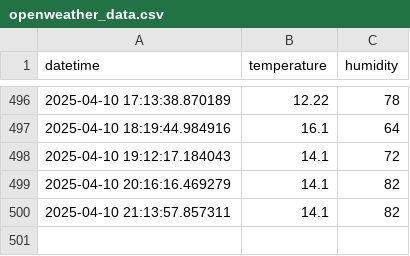
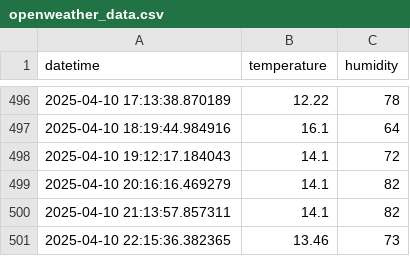
Before and after one commit to Romel-Lou22/openweather-automation, a CSV file: openweather_data.csv, drawn as a sheet; only a part is shown, gaps mark what is left out.

Commit message:
Actualización automática de datos de OpenWeather [skip ci]

```diff
--- a/openweather_data.csv
+++ b/openweather_data.csv
@@ -500 +500,2 @@ datetime,temperature,humidity
 2025-04-10 21:13:57.857311,14.1,82
+2025-04-10 22:15:36.382365,13.46,73
```
